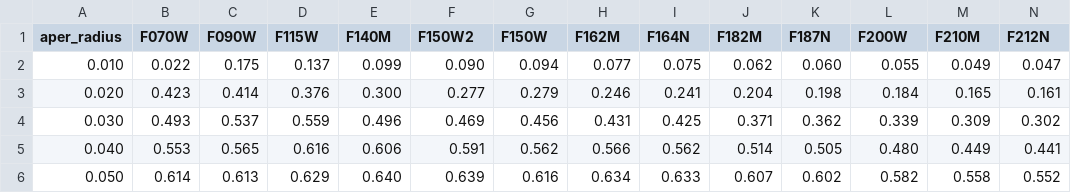
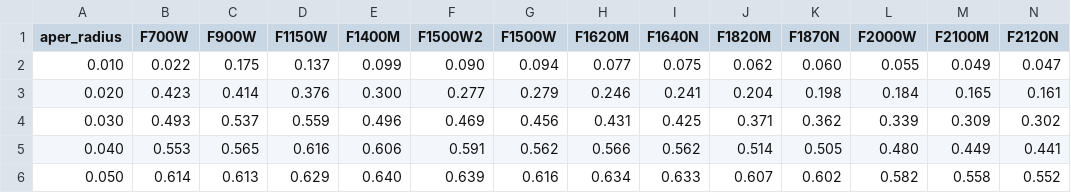
Before and after one commit to QosmicQi/XRBID, a CSV file: XRBID/NIRCAM_EEFs_SW.csv, drawn as a sheet; only a part is shown.

```diff
--- a/XRBID/NIRCAM_EEFs_SW.csv
+++ b/XRBID/NIRCAM_EEFs_SW.csv
@@ -1,2 +1,2 @@
-aper_radius,F070W,F090W,F115W,F140M,F150W2,F150W,F162M,F164N,F182M,F187N,F200W,F210M,F212N
+aper_radius,F700W,F900W,F1150W,F1400M,F1500W2,F1500W,F1620M,F1640N,F1820M,F1870N,F2000W,F2100M,F2120N
 0.010,0.022,0.175,0.137,0.099,0.090,0.094,0.077,0.075,0.062,0.060,0.055,0.049,0.047
```
Also changed, not shown: XRBID/NIRCAM_EEFs_LW.csv.
